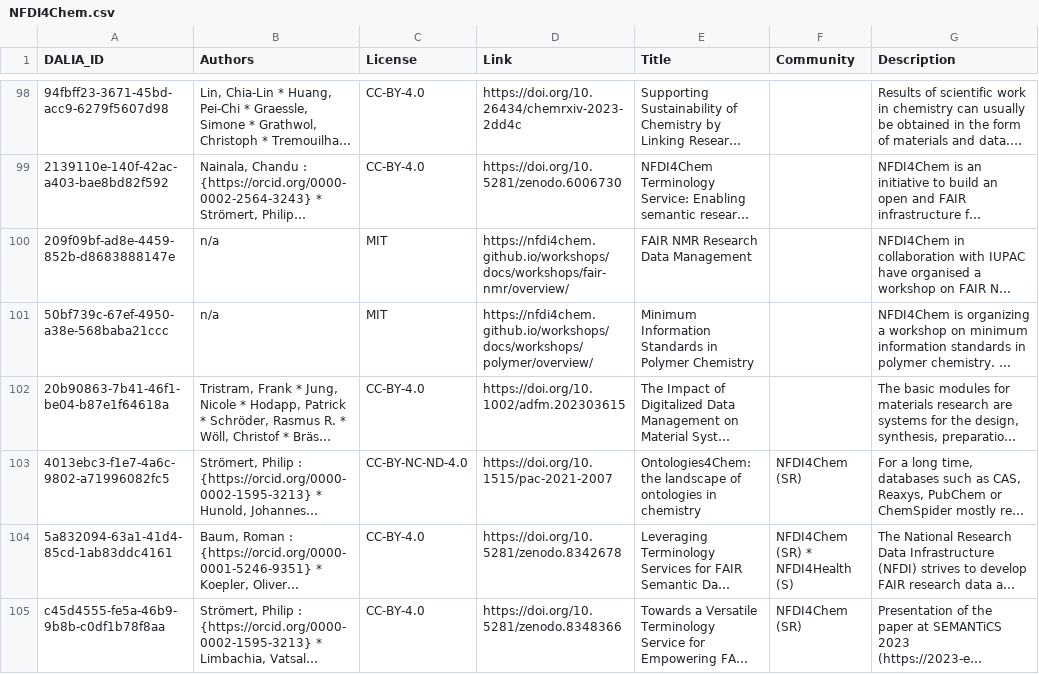
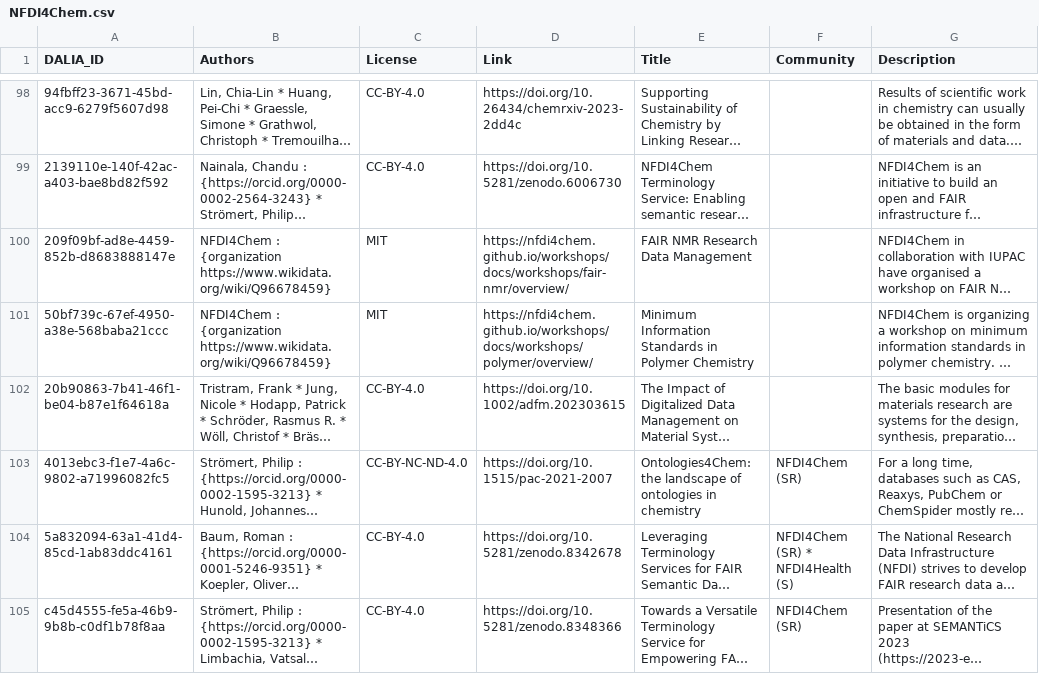
Before and after one commit to data-literacy-alliance/dalia-curation, a CSV file: curation/NFDI4Chem.csv, drawn as a sheet; only a part is shown, gaps mark what is left out; long unchanged cells end in …; the diff names each change by its address in the sheet, - before the commit and + after, or states it on an @@ line.

Commit message:
Add missing authors

```diff
--- a/curation/NFDI4Chem.csv
+++ b/curation/NFDI4Chem.csv
-B100:B101 (Authors): n/a
+B100:B101 (Authors): NFDI4Chem : {organization https://www.wikidata.org/wiki/Q96678459}
```
Also changed, not shown: curation/GHGA.csv, curation/NFDI4Biodiversity_TA1M4.csv, 1 other file.
